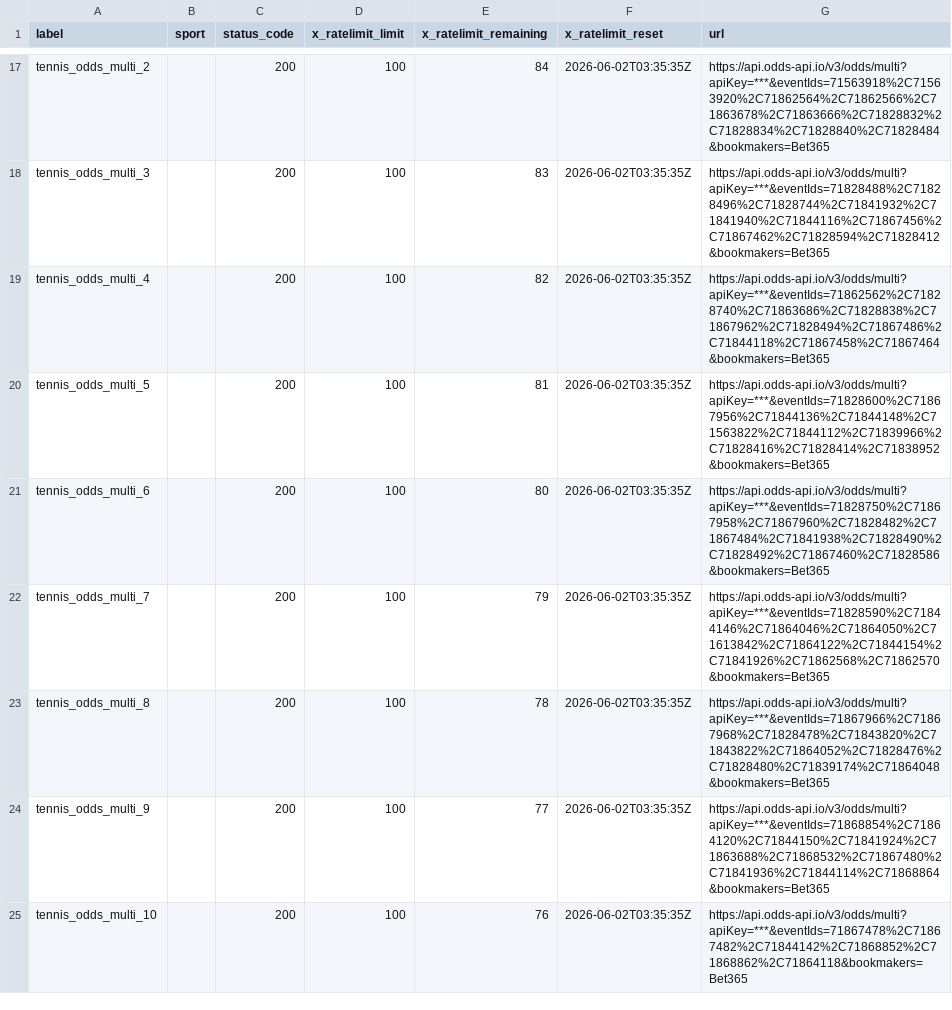
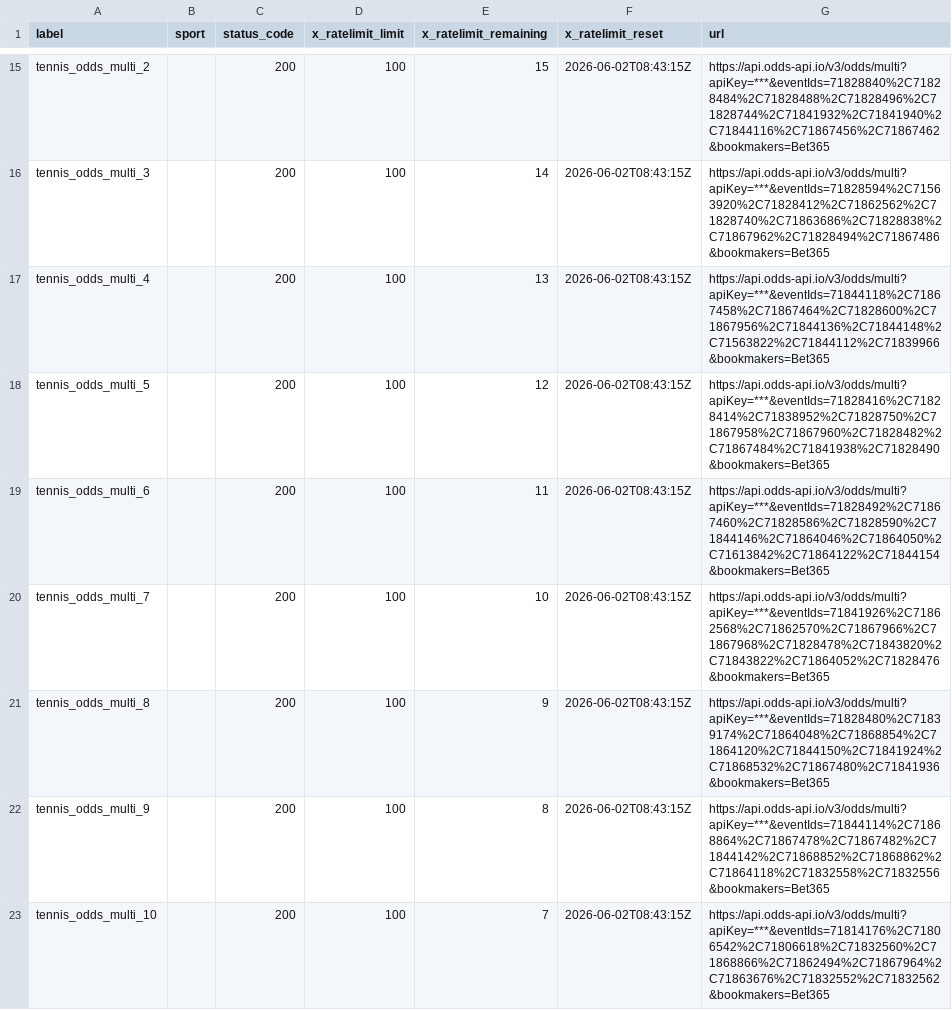
Before and after one commit to Bendecks/Odds-2, a CSV file: output/bet365/latest/bet365_today_multisport_all_day_rate_limit_headers.csv, drawn as a sheet; only a part is shown, gaps mark what is left out; addresses are those after the commit; the diff covers the shown part only; the diff names each change by its address in the sheet, - before the commit and + after, or states it on an @@ line.

```diff
--- a/output/bet365/latest/bet365_today_multisport_all_day_rate_limit_headers.csv
+++ b/output/bet365/latest/bet365_today_multisport_all_day_rate_limit_headers.csv
-E15 (x_ratelimit_remaining): 84
+E15 (x_ratelimit_remaining): 15
-F15:F23 (x_ratelimit_reset): 2026-06-02T03:35:35Z
+F15:F23 (x_ratelimit_reset): 2026-06-02T08:43:15Z
-G15 (url): https://api.odds-api.io/v3/odds/multi?apiKey=***&eventIds=71563918%2C71563920%2C71862564%2C71862566%2C71863678%2C71863666%2C71828832%2C71828834%2C71828840%2C71828484&bookmakers=Bet365
+G15 (url): https://api.odds-api.io/v3/odds/multi?apiKey=***&eventIds=71828840%2C71828484%2C71828488%2C71828496%2C71828744%2C71841932%2C71841940%2C71844116%2C71867456%2C71867462&bookmakers=Bet365
-E16 (x_ratelimit_remaining): 83
+E16 (x_ratelimit_remaining): 14
-G16 (url): https://api.odds-api.io/v3/odds/multi?apiKey=***&eventIds=71828488%2C71828496%2C71828744%2C71841932%2C71841940%2C71844116%2C71867456%2C71867462%2C71828594%2C71828412&bookmakers=Bet365
+G16 (url): https://api.odds-api.io/v3/odds/multi?apiKey=***&eventIds=71828594%2C71563920%2C71828412%2C71862562%2C71828740%2C71863686%2C71828838%2C71867962%2C71828494%2C71867486&bookmakers=Bet365
-E17 (x_ratelimit_remaining): 82
+E17 (x_ratelimit_remaining): 13
-G17 (url): https://api.odds-api.io/v3/odds/multi?apiKey=***&eventIds=71862562%2C71828740%2C71863686%2C71828838%2C71867962%2C71828494%2C71867486%2C71844118%2C71867458%2C71867464&bookmakers=Bet365
+G17 (url): https://api.odds-api.io/v3/odds/multi?apiKey=***&eventIds=71844118%2C71867458%2C71867464%2C71828600%2C71867956%2C71844136%2C71844148%2C71563822%2C71844112%2C71839966&bookmakers=Bet365
-E18 (x_ratelimit_remaining): 81
+E18 (x_ratelimit_remaining): 12
-G18 (url): https://api.odds-api.io/v3/odds/multi?apiKey=***&eventIds=71828600%2C71867956%2C71844136%2C71844148%2C71563822%2C71844112%2C71839966%2C71828416%2C71828414%2C71838952&bookmakers=Bet365
+G18 (url): https://api.odds-api.io/v3/odds/multi?apiKey=***&eventIds=71828416%2C71828414%2C71838952%2C71828750%2C71867958%2C71867960%2C71828482%2C71867484%2C71841938%2C71828490&bookmakers=Bet365
-E19 (x_ratelimit_remaining): 80
+E19 (x_ratelimit_remaining): 11
-G19 (url): https://api.odds-api.io/v3/odds/multi?apiKey=***&eventIds=71828750%2C71867958%2C71867960%2C71828482%2C71867484%2C71841938%2C71828490%2C71828492%2C71867460%2C71828586&bookmakers=Bet365
+G19 (url): https://api.odds-api.io/v3/odds/multi?apiKey=***&eventIds=71828492%2C71867460%2C71828586%2C71828590%2C71844146%2C71864046%2C71864050%2C71613842%2C71864122%2C71844154&bookmakers=Bet365
-E20 (x_ratelimit_remaining): 79
+E20 (x_ratelimit_remaining): 10
-G20 (url): https://api.odds-api.io/v3/odds/multi?apiKey=***&eventIds=71828590%2C71844146%2C71864046%2C71864050%2C71613842%2C71864122%2C71844154%2C71841926%2C71862568%2C71862570&bookmakers=Bet365
+G20 (url): https://api.odds-api.io/v3/odds/multi?apiKey=***&eventIds=71841926%2C71862568%2C71862570%2C71867966%2C71867968%2C71828478%2C71843820%2C71843822%2C71864052%2C71828476&bookmakers=Bet365
-E21 (x_ratelimit_remaining): 78
+E21 (x_ratelimit_remaining): 9
-G21 (url): https://api.odds-api.io/v3/odds/multi?apiKey=***&eventIds=71867966%2C71867968%2C71828478%2C71843820%2C71843822%2C71864052%2C71828476%2C71828480%2C71839174%2C71864048&bookmakers=Bet365
+G21 (url): https://api.odds-api.io/v3/odds/multi?apiKey=***&eventIds=71828480%2C71839174%2C71864048%2C71868854%2C71864120%2C71844150%2C71841924%2C71868532%2C71867480%2C71841936&bookmakers=Bet365
-E22 (x_ratelimit_remaining): 77
+E22 (x_ratelimit_remaining): 8
-G22 (url): https://api.odds-api.io/v3/odds/multi?apiKey=***&eventIds=71868854%2C71864120%2C71844150%2C71841924%2C71863688%2C71868532%2C71867480%2C71841936%2C71844114%2C71868864&bookmakers=Bet365
+G22 (url): https://api.odds-api.io/v3/odds/multi?apiKey=***&eventIds=71844114%2C71868864%2C71867478%2C71867482%2C71844142%2C71868852%2C71868862%2C71864118%2C71832558%2C71832556&bookmakers=Bet365
-E23 (x_ratelimit_remaining): 76
+E23 (x_ratelimit_remaining): 7
-G23 (url): https://api.odds-api.io/v3/odds/multi?apiKey=***&eventIds=71867478%2C71867482%2C71844142%2C71868852%2C71868862%2C71864118&bookmakers=Bet365
+G23 (url): https://api.odds-api.io/v3/odds/multi?apiKey=***&eventIds=71814176%2C71806542%2C71806618%2C71832560%2C71868866%2C71862494%2C71867964%2C71863676%2C71832552%2C71832562&bookmakers=Bet365
```
Also changed, not shown: 7 added rows, 2 removed rows and 45 edited cells elsewhere in this file, output/bet365/latest/bet365_today_multisport_all_day_events.csv, 33 other files.
